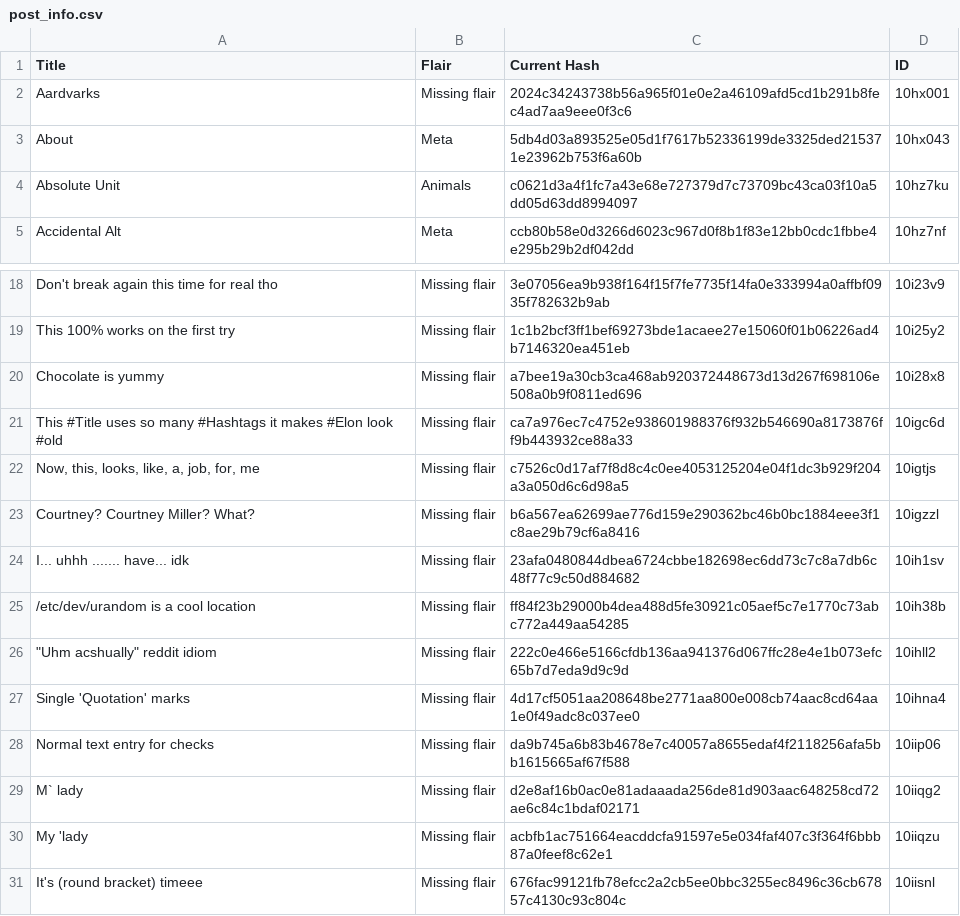
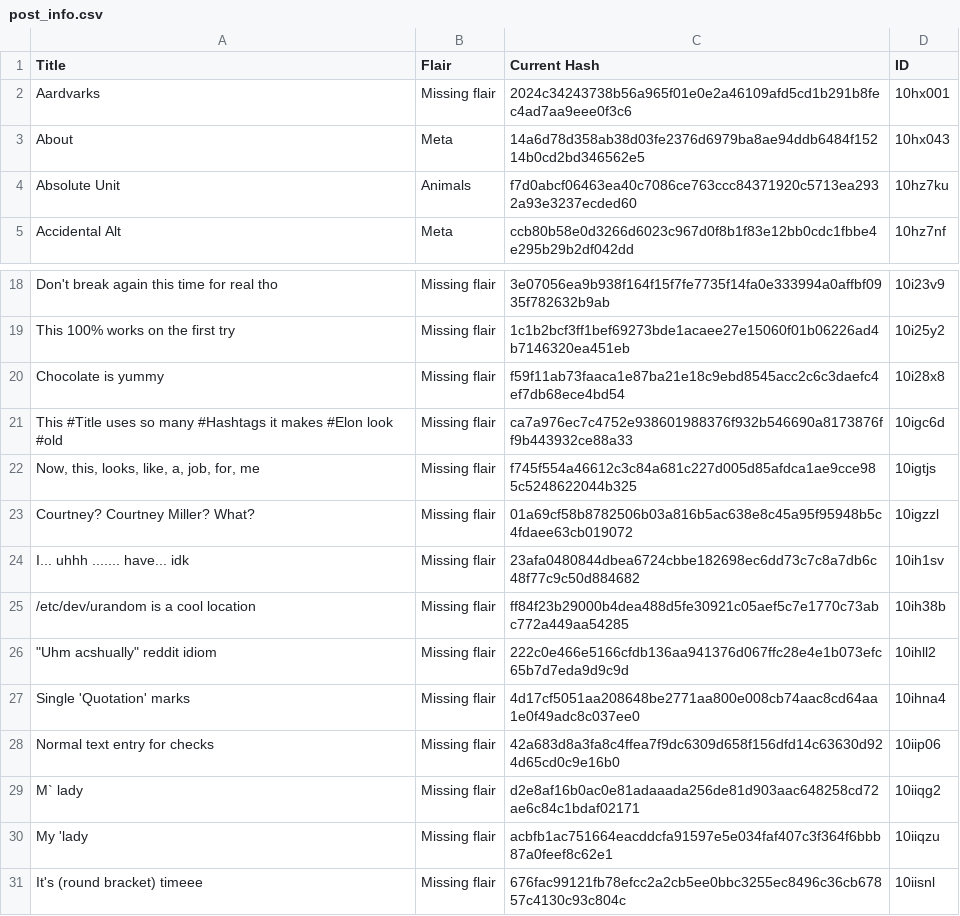
Before and after one commit to Khyta/EncyclopaediaBot, a CSV file: post_info.csv, drawn as a sheet; only a part is shown, gaps mark what is left out.

Commit message:
Updates relevant posts

```diff
--- a/post_info.csv
+++ b/post_info.csv
@@ -2,4 +2,4 @@ Title,Flair,Current Hash,ID
 Aardvarks,Missing flair,2024c34243738b56a965f01e0e2a46109afd5cd1b291b8fec4ad7aa9eee0f3c6,10hx001
-About,Meta,5db4d03a893525e05d1f7617b52336199de3325ded215371e23962b753f6a60b,10hx043
-Absolute Unit,Animals,c0621d3a4f1fc7a43e68e727379d7c73709bc43ca03f10a5dd05d63dd8994097,10hz7ku
+About,Meta,14a6d78d358ab38d03fe2376d6979ba8ae94ddb6484f15214b0cd2bd346562e5,10hx043
+Absolute Unit,Animals,f7d0abcf06463ea40c7086ce763ccc84371920c5713ea2932a93e3237ecded60,10hz7ku
 Accidental Alt,Meta,ccb80b58e0d3266d6023c967d0f8b1f83e12bb0cdc1fbbe4e295b29b2df042dd,10hz7nf
@@ -19,6 +19,6 @@ Don't break again this time for real tho,Missing flair,3e07056ea9b938f164f15f7fe
 This 100% works on the first try,Missing flair,1c1b2bcf3ff1bef69273bde1acaee27e15060f01b06226ad4b7146320ea451eb,10i25y2
-Chocolate is yummy,Missing flair,a7bee19a30cb3ca468ab920372448673d13d267f698106e508a0b9f0811ed696,10i28x8
+Chocolate is yummy,Missing flair,f59f11ab73faaca1e87ba21e18c9ebd8545acc2c6c3daefc4ef7db68ece4bd54,10i28x8
 This #Title uses so many #Hashtags it makes #Elon look #old,Missing flair,ca7a976ec7c4752e938601988376f932b546690a8173876ff9b443932ce88a33,10igc6d
-"Now, this, looks, like, a, job, for, me",Missing flair,c7526c0d17af7f8d8c4c0ee4053125204e04f1dc3b929f204a3a050d6c6d98a5,10igtjs
-Courtney? Courtney Miller? What?,Missing flair,b6a567ea62699ae776d159e290362bc46b0bc1884eee3f1c8ae29b79cf6a8416,10igzzl
+"Now, this, looks, like, a, job, for, me",Missing flair,f745f554a46612c3c84a681c227d005d85afdca1ae9cce985c5248622044b325,10igtjs
+Courtney? Courtney Miller? What?,Missing flair,01a69cf58b8782506b03a816b5ac638e8c45a95f95948b5c4fdaee63cb019072,10igzzl
 I... uhhh ....... have... idk,Missing flair,23afa0480844dbea6724cbbe182698ec6dd73c7c8a7db6c48f77c9c50d884682,10ih1sv
@@ -27,3 +27,3 @@ I... uhhh ....... have... idk,Missing flair,23afa0480844dbea6724cbbe182698ec6dd7
 Single 'Quotation' marks,Missing flair,4d17cf5051aa208648be2771aa800e008cb74aac8cd64aa1e0f49adc8c037ee0,10ihna4
-Normal text entry for checks,Missing flair,da9b745a6b83b4678e7c40057a8655edaf4f2118256afa5bb1615665af67f588,10iip06
+Normal text entry for checks,Missing flair,42a683d8a3fa8c4ffea7f9dc6309d658f156dfd14c63630d924d65cd0c9e16b0,10iip06
 M` lady,Missing flair,d2e8af16b0ac0e81adaaada256de81d903aac648258cd72ae6c84c1bdaf02171,10iiqg2
```
Also changed, not shown: 3 other files.
